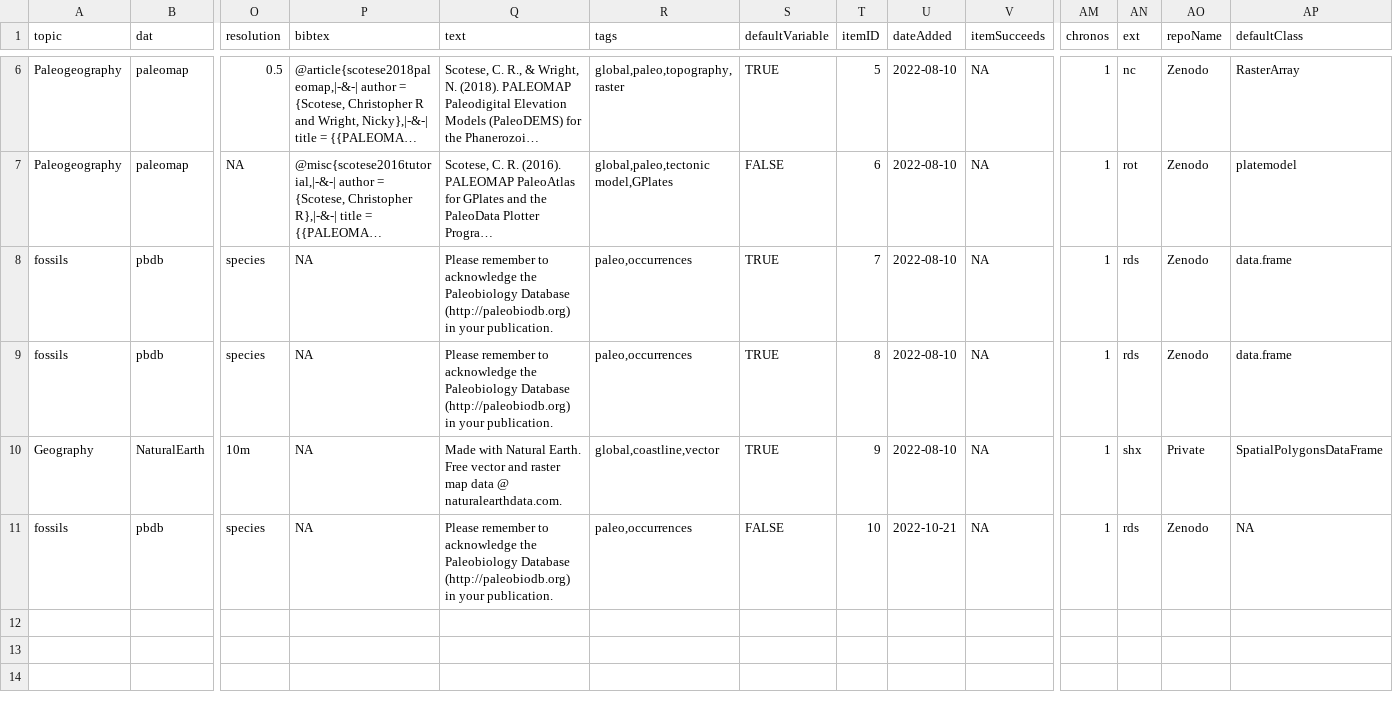
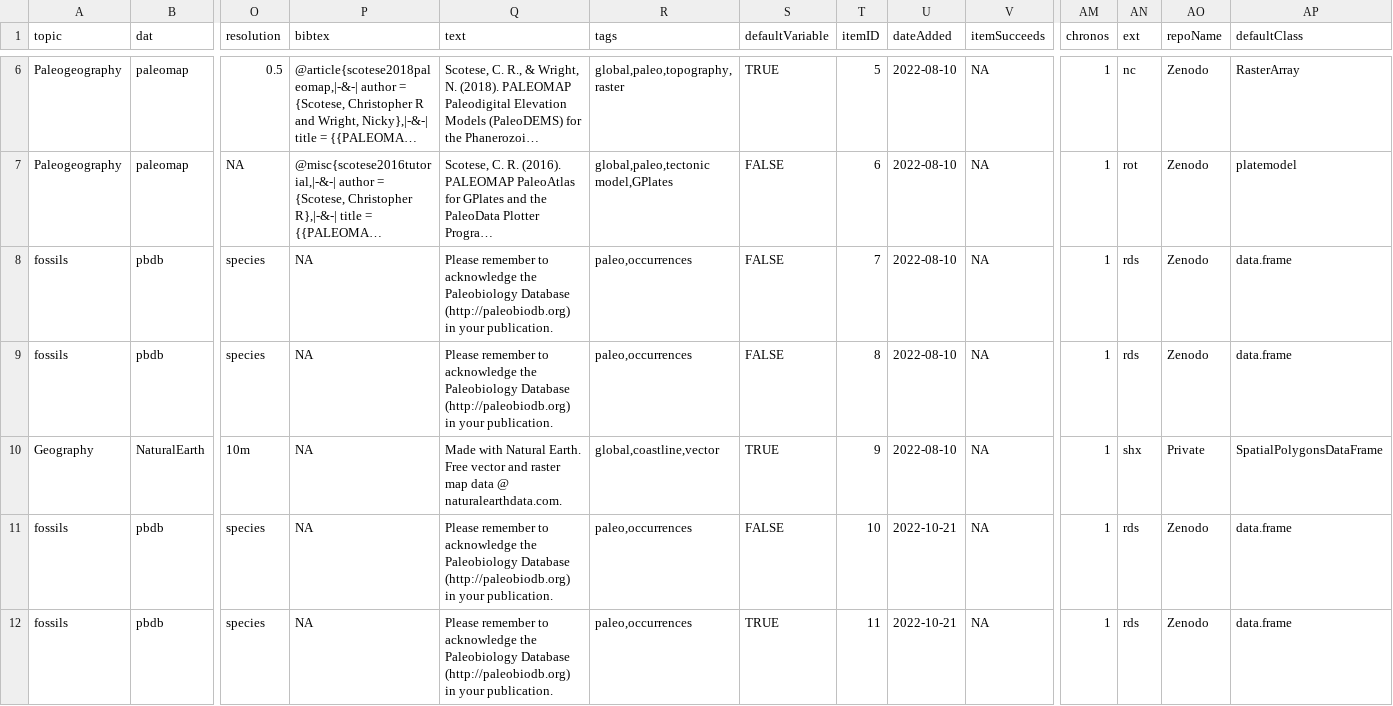
Before and after one commit to adamkocsis/chronos_dev, a CSV file: users/public/master.csv, drawn as a sheet; only a part is shown, gaps mark what is left out; long unchanged cells end in …; rows hold the shown columns only; the diff names each change by its address in the sheet, - before the commit and + after, or states it on an @@ line.

Commit message:
Update to version 20221021_b10

```diff
--- a/users/public/master.csv
+++ b/users/public/master.csv
-S8:S9 (defaultVariable): TRUE
+S8:S9 (defaultVariable): FALSE
-AP11 (defaultClass): NA
+AP11 (defaultClass): data.frame
+row 12: fossils | pbdb | species | NA | Please remember to acknowledge the Paleobiology Database (http://paleobiodb.org) in your publication. | paleo,occurrences | TRUE | 11 | 2022-10-21 | NA | 1 | rds | Zenodo | data.frame
```
Also changed, not shown: users/public/chronos.csv, users/public/pbdb.csv.
